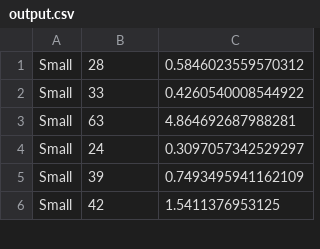
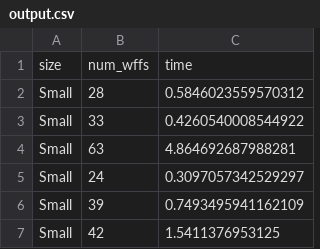
Before and after one commit to grodmark/fa24-TOC, a CSV file: output.csv, drawn as a sheet; only a part is shown.

Commit message:
Update output.csv

```diff
--- a/output.csv
+++ b/output.csv
@@ -1 +1,2 @@
+size,num_wffs,time
 Small,28,0.5846023559570312
```
